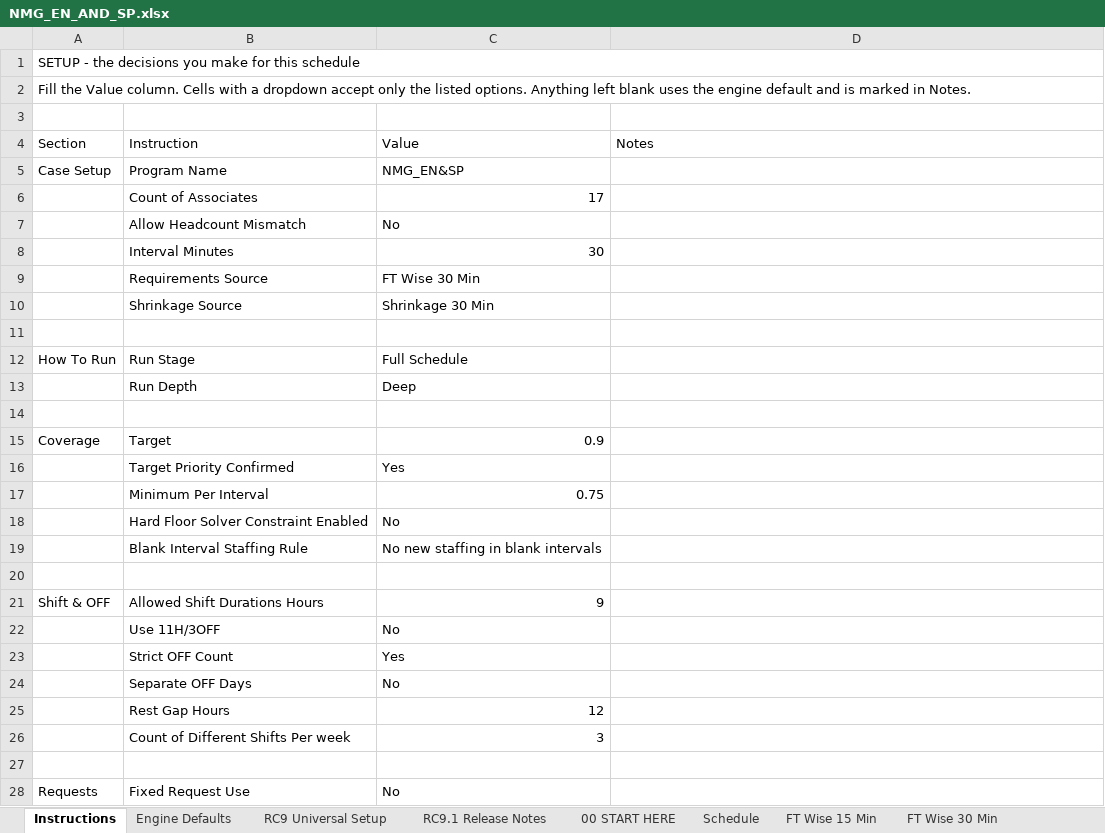
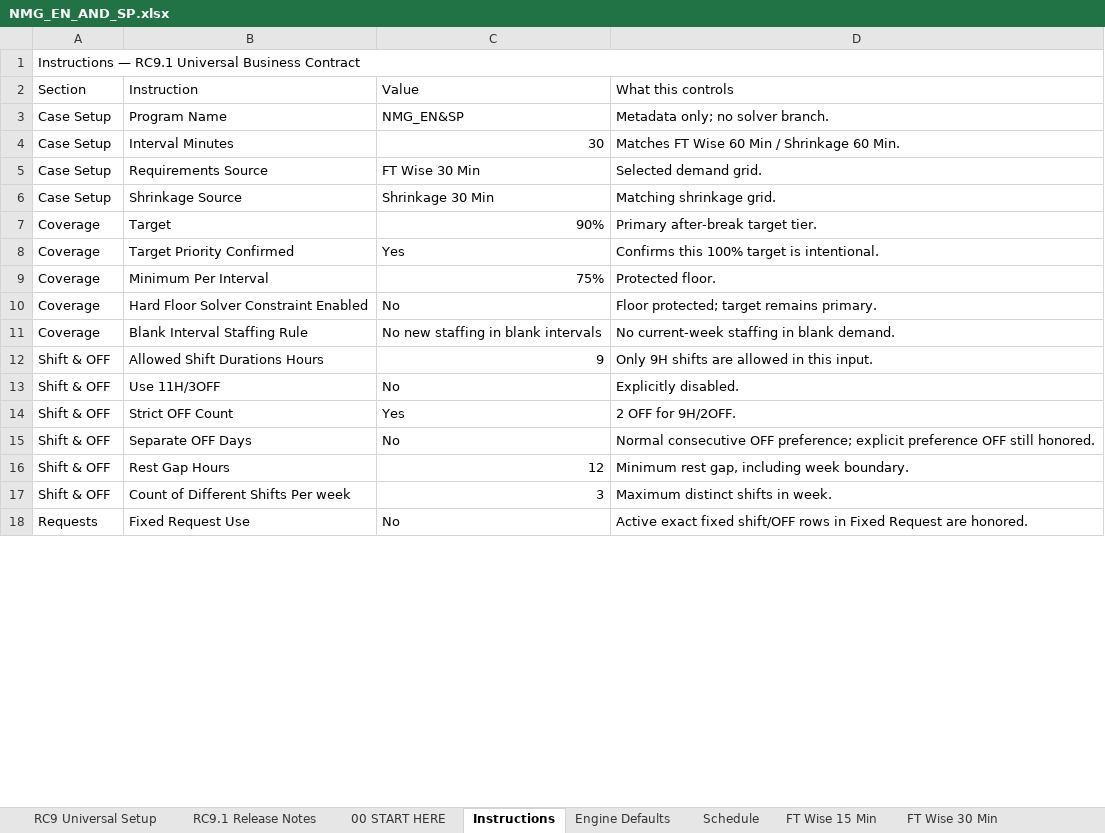
Before and after one commit to omarmokhtar994-lgtm/Default, an Excel workbook: packages/rc9_2_2_production/inputs/NMG_EN_AND_SP.xlsx, sheet Instructions, drawn as a sheet; only a part is shown; values as stored, in another font and other column widths than the file's, no cell formats; removed rows and columns are numbered as before the commit, all else as after; the diff covers the shown part only; the diff names each change by its address in the sheet, - before the commit and + after, or states it on an @@ line.

```diff
--- a/packages/rc9_2_2_production/inputs/NMG_EN_AND_SP.xlsx (sheet Instructions)
+++ b/packages/rc9_2_2_production/inputs/NMG_EN_AND_SP.xlsx (sheet Instructions)
@@ sheet tab order changed: RC9 Universal Setup | RC9.1 Release Notes | 00 START HERE | Instructions | Engine Defaults | Schedule | FT Wise 15 Min | FT Wise 30 Min @@
-A1 (Section): SETUP - the decisions you make for this schedule
+A1 (Section): Instructions — RC9.1 Universal Business Contract
-row 2: Fill the Value column. Cells with a dropdown accept only the listed options. Anything left blank uses the engine default and is marked in Notes.
-row 3: (empty)
-D2: Notes
+D2: What this controls
-D3 (What this controls): (empty)
+D3 (What this controls): Metadata only; no solver branch.
-row 6:  | Count of Associates | 17
-row 7:  | Allow Headcount Mismatch | No
-A4:A6 (Section): (empty)
+A4:A6 (Section): Case Setup
-D4 (What this controls): (empty)
+D4 (What this controls): Matches FT Wise 60 Min / Shrinkage 60 Min.
-D5 (What this controls): (empty)
+D5 (What this controls): Selected demand grid.
-D6 (What this controls): (empty)
+D6 (What this controls): Matching shrinkage grid.
-row 11: (empty)
-row 12: How To Run | Run Stage | Full Schedule
-row 13:  | Run Depth | Deep
-row 14: (empty)
-C7 (Value): 0.9
+C7 (Value): 90%
-D7 (What this controls): (empty)
+D7 (What this controls): Primary after-break target tier.
-A8:A11 (Section): (empty)
+A8:A11 (Section): Coverage
-D8 (What this controls): (empty)
+D8 (What this controls): Confirms this 100% target is intentional.
-C9 (Value): 0.75
+C9 (Value): 75%
-D9 (What this controls): (empty)
+D9 (What this controls): Protected floor.
-D10 (What this controls): (empty)
+D10 (What this controls): Floor protected; target remains primary.
-D11 (What this controls): (empty)
+D11 (What this controls): No current-week staffing in blank demand.
-row 20: (empty)
-D12 (What this controls): (empty)
+D12 (What this controls): Only 9H shifts are allowed in this input.
-A13:A17 (Section): (empty)
+A13:A17 (Section): Shift & OFF
-D13 (What this controls): (empty)
+D13 (What this controls): Explicitly disabled.
-D14 (What this controls): (empty)
+D14 (What this controls): 2 OFF for 9H/2OFF.
-D15 (What this controls): (empty)
+D15 (What this controls): Normal consecutive OFF preference; explicit preference OFF still honored.
-D16 (What this controls): (empty)
+D16 (What this controls): Minimum rest gap, including week boundary.
-D17 (What this controls): (empty)
+D17 (What this controls): Maximum distinct shifts in week.
-row 27: (empty)
-D18 (What this controls): (empty)
+D18 (What this controls): Active exact fixed shift/OFF rows in Fixed Request are honored.
```
Also changed, not shown: 2 added rows, 7 removed rows and 30 edited cells elsewhere in this sheet, sheet Input Checks, sheet Engine Defaults, sheet Previous week scheduled, cell formats, packages/rc9_2_2_production/inputs/AE_AR_B2B.xlsx, packages/rc9_2_2_production/inputs/Cricut_Chat_RC9_1_READY_SKELETON.xlsx, 5 other files.
